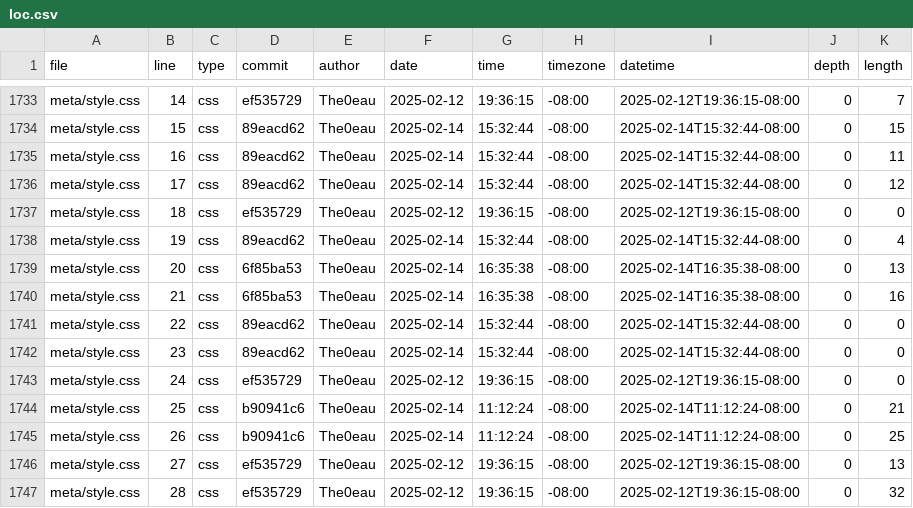
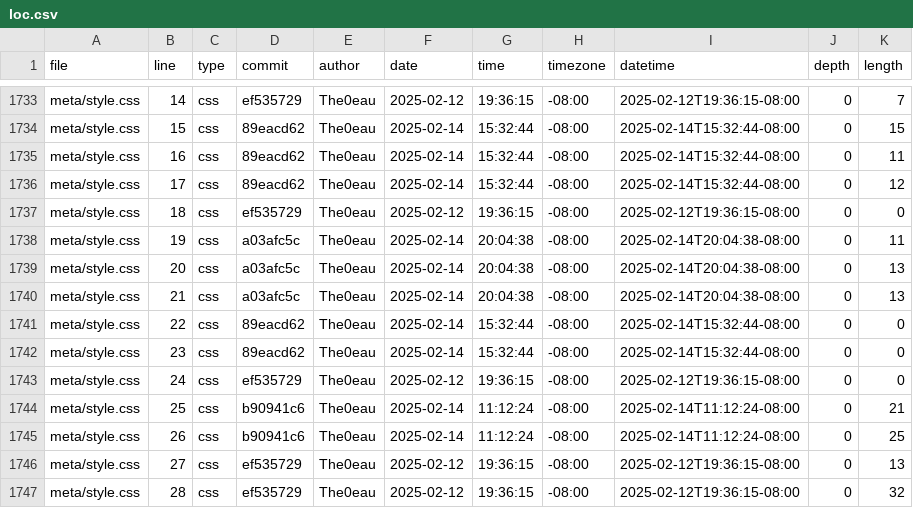
Before and after one commit to The0eau/portfolio, a CSV file: meta/loc.csv, drawn as a sheet; only a part is shown, gaps mark what is left out.

```diff
--- a/meta/loc.csv
+++ b/meta/loc.csv
@@ -1737,5 +1737,5 @@ meta/style.css,17,css,89eacd62,The0eau,2025-02-14,15:32:44,-08:00,2025-02-14T15:
 meta/style.css,18,css,ef535729,The0eau,2025-02-12,19:36:15,-08:00,2025-02-12T19:36:15-08:00,0,0
-meta/style.css,19,css,89eacd62,The0eau,2025-02-14,15:32:44,-08:00,2025-02-14T15:32:44-08:00,0,4
-meta/style.css,20,css,6f85ba53,The0eau,2025-02-14,16:35:38,-08:00,2025-02-14T16:35:38-08:00,0,13
-meta/style.css,21,css,6f85ba53,The0eau,2025-02-14,16:35:38,-08:00,2025-02-14T16:35:38-08:00,0,16
+meta/style.css,19,css,a03afc5c,The0eau,2025-02-14,20:04:38,-08:00,2025-02-14T20:04:38-08:00,0,11
+meta/style.css,20,css,a03afc5c,The0eau,2025-02-14,20:04:38,-08:00,2025-02-14T20:04:38-08:00,0,13
+meta/style.css,21,css,a03afc5c,The0eau,2025-02-14,20:04:38,-08:00,2025-02-14T20:04:38-08:00,0,13
 meta/style.css,22,css,89eacd62,The0eau,2025-02-14,15:32:44,-08:00,2025-02-14T15:32:44-08:00,0,0
```
